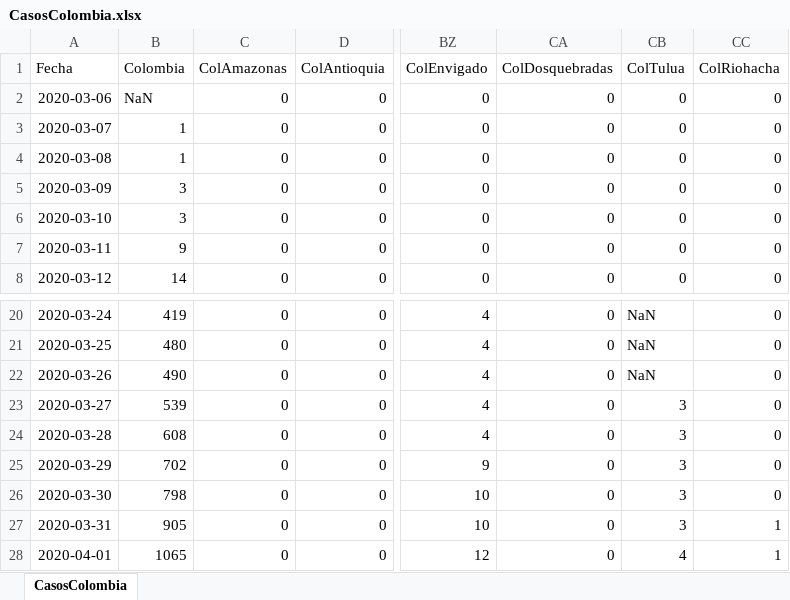
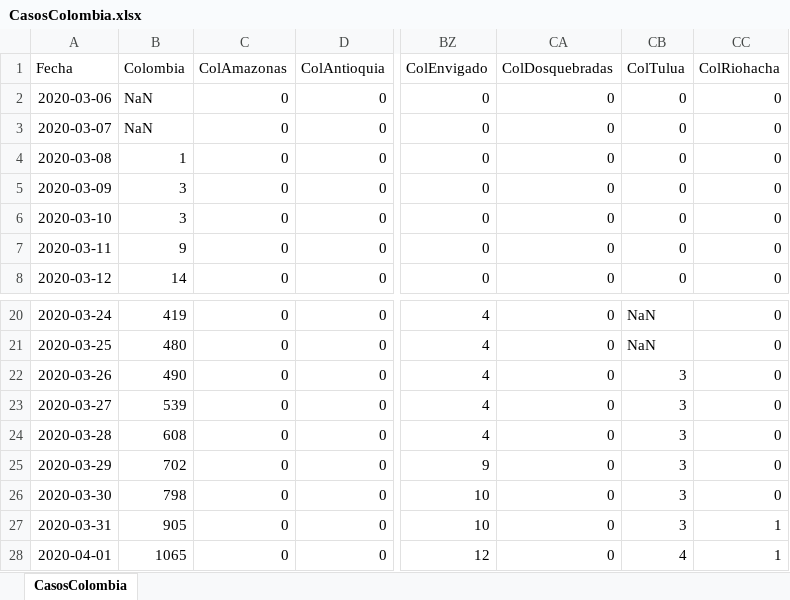
Before and after one commit to 1Alacer/covid, an Excel workbook: CasosColombia.xlsx, sheet CasosColombia, drawn as a sheet; only a part is shown, gaps mark what is left out; values as stored, in another font and other column widths than the file's, no borders; the diff covers the shown part only; the diff names each change by its address in the sheet, - before the commit and + after, or states it on an @@ line.

```diff
--- a/CasosColombia.xlsx (sheet CasosColombia)
+++ b/CasosColombia.xlsx (sheet CasosColombia)
-B3 (Colombia): 1
+B3 (Colombia): NaN
-CB22 (ColTulua): NaN
+CB22 (ColTulua): 3
```
Also changed, not shown: 1 added row and 11 edited cells elsewhere in this sheet, 1 other file.
